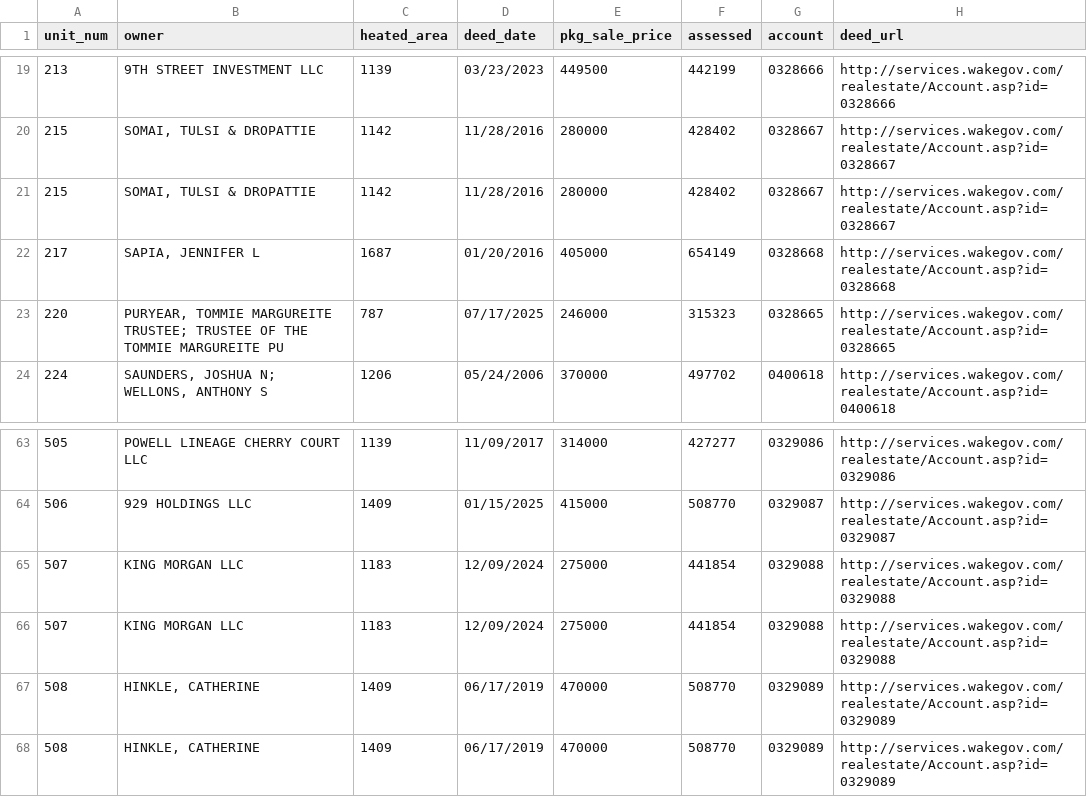
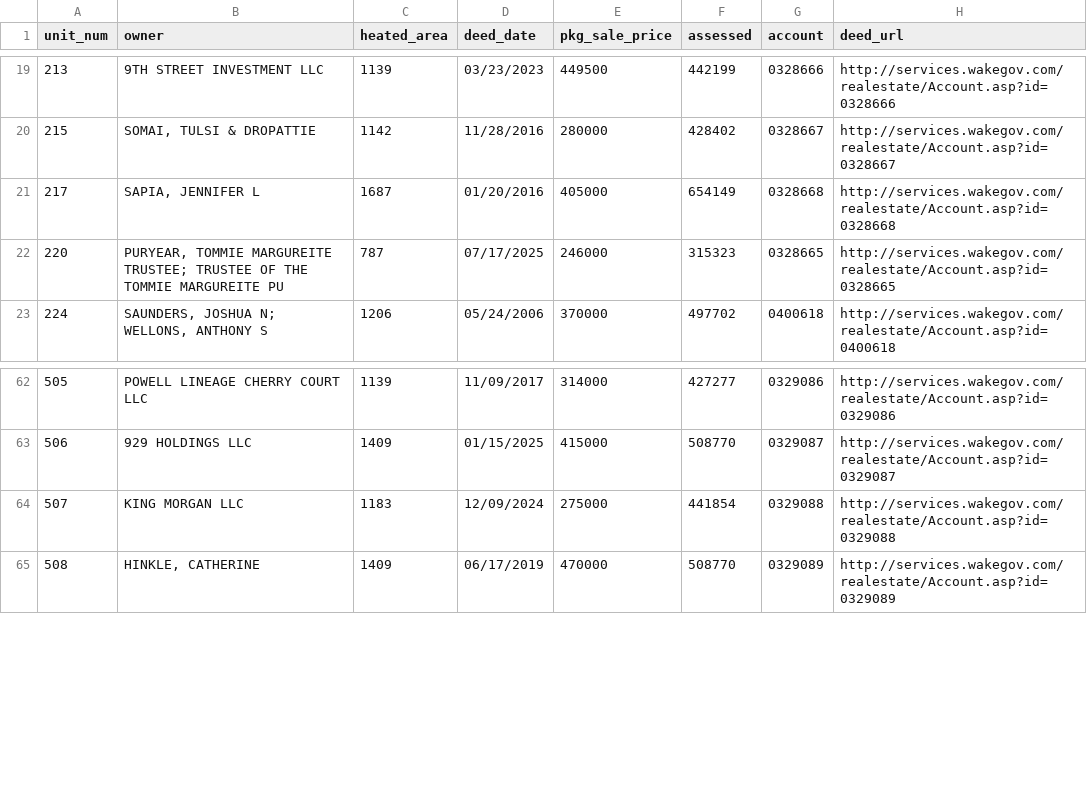
Before and after one commit to mfgering/dawson_deeds, a CSV file: reports/dawson.csv, drawn as a sheet; only a part is shown, gaps mark what is left out.

Commit message:
updated deed reports

```diff
--- a/reports/dawson.csv
+++ b/reports/dawson.csv
@@ -20,3 +20,2 @@
 "215","SOMAI, TULSI & DROPATTIE","1142","11/28/2016","280000","428402","0328667","http://services.wakegov.com/realestate/Account.asp?id=0328667"
-"215","SOMAI, TULSI & DROPATTIE","1142","11/28/2016","280000","428402","0328667","http://services.wakegov.com/realestate/Account.asp?id=0328667"
 "217","SAPIA, JENNIFER L","1687","01/20/2016","405000","654149","0328668","http://services.wakegov.com/realestate/Account.asp?id=0328668"
@@ -65,4 +64,2 @@
 "507","KING MORGAN LLC","1183","12/09/2024","275000","441854","0329088","http://services.wakegov.com/realestate/Account.asp?id=0329088"
-"507","KING MORGAN LLC","1183","12/09/2024","275000","441854","0329088","http://services.wakegov.com/realestate/Account.asp?id=0329088"
-"508","HINKLE, CATHERINE","1409","06/17/2019","470000","508770","0329089","http://services.wakegov.com/realestate/Account.asp?id=0329089"
 "508","HINKLE, CATHERINE","1409","06/17/2019","470000","508770","0329089","http://services.wakegov.com/realestate/Account.asp?id=0329089"
```
Also changed, not shown: 4 other files.
